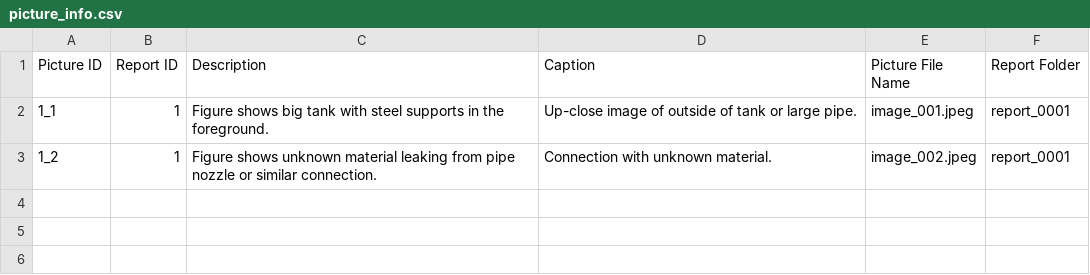
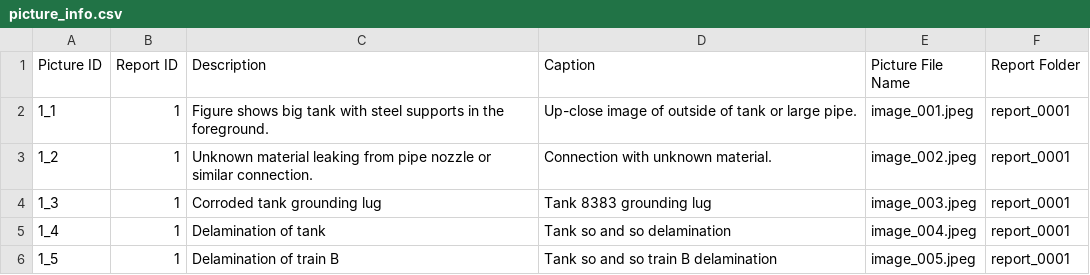
Before and after one commit to phpaivamotta/report-automation, a CSV file: ExampleExtractedData/picture_info.csv, drawn as a sheet.

```diff
--- a/ExampleExtractedData/picture_info.csv
+++ b/ExampleExtractedData/picture_info.csv
@@ -2,2 +2,5 @@ Picture ID,Report ID,Description,Caption,Picture File Name,Report Folder
 1_1,1,Figure shows big tank with steel supports in the foreground.,Up-close image of outside of tank or large pipe.,image_001.jpeg,report_0001
-1_2,1,Figure shows unknown material leaking from pipe nozzle or similar connection.,Connection with unknown material.,image_002.jpeg,report_0001
+1_2,1,Unknown material leaking from pipe nozzle or similar connection.,Connection with unknown material.,image_002.jpeg,report_0001
+1_3,1,Corroded tank grounding lug,Tank 8383 grounding lug,image_003.jpeg,report_0001
+1_4,1,Delamination of tank,Tank so and so delamination,image_004.jpeg,report_0001
+1_5,1,Delamination of train B,Tank so and so train B delamination,image_005.jpeg,report_0001
```
Also changed, not shown: ExampleExtractedData/report_info.csv, 9 other files.
